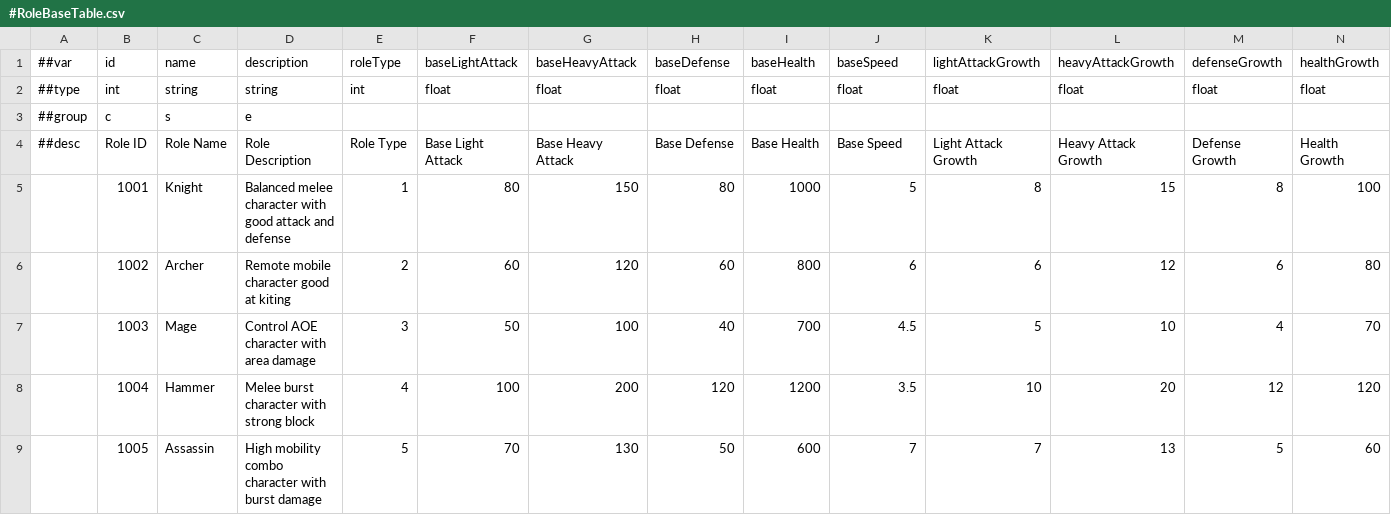
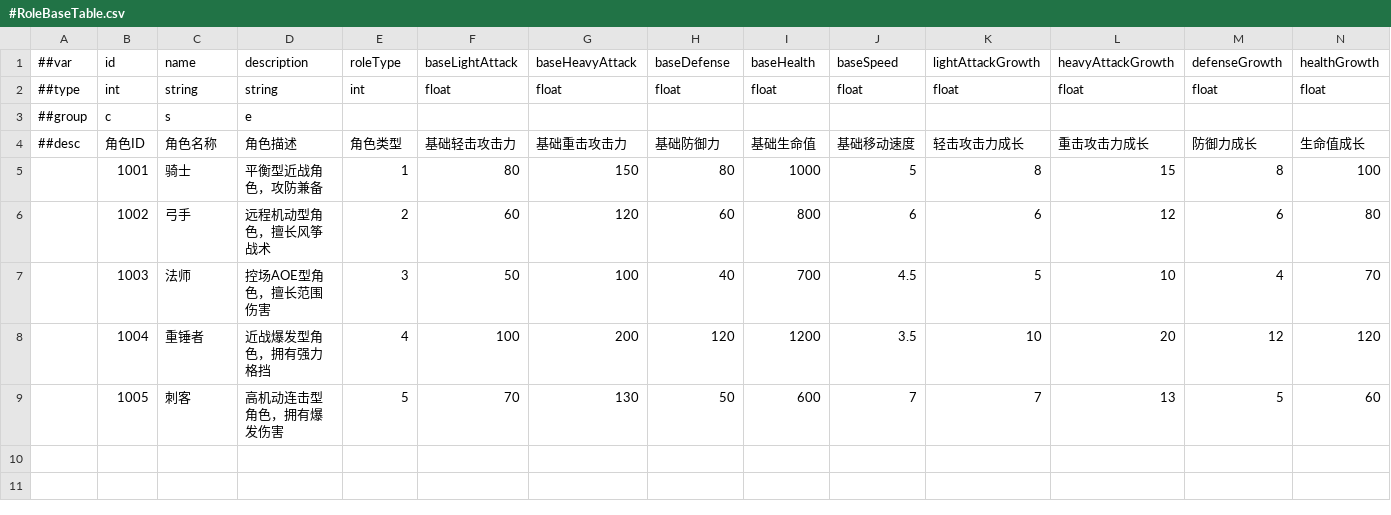
Before and after one commit to CeeLav/Astrum, a CSV file: AstrumConfig/Tables/Datas/Role/#RoleBaseTable.csv, drawn as a sheet; only a part is shown; removed rows and columns are numbered as before the commit, all else as after; rows hold the shown columns only; the diff names each change by its address in the sheet, - before the commit and + after, or states it on an @@ line.

```diff
--- a/AstrumConfig/Tables/Datas/Role/#RoleBaseTable.csv
+++ b/AstrumConfig/Tables/Datas/Role/#RoleBaseTable.csv
-row 4: ##desc | Role ID | Role Name | Role Description | Role Type | Base Light Attack | Base Heavy Attack | Base Defense | Base Health | Base Speed | Light Attack Growth | Heavy Attack Growth | Defense Growth | Health Growth
+row 4: ##desc | 角色ID | 角色名称 | 角色描述 | 角色类型 | 基础轻击攻击力 | 基础重击攻击力 | 基础防御力 | 基础生命值 | 基础移动速度 | 轻击攻击力成长 | 重击攻击力成长 | 防御力成长 | 生命值成长
-C5: Knight
+C5: 骑士
-D5: Balanced melee character with good attack and defense
+D5: 平衡型近战角色，攻防兼备
-C6: Archer
+C6: 弓手
-D6: Remote mobile character good at kiting
+D6: 远程机动型角色，擅长风筝战术
-C7: Mage
+C7: 法师
-D7: Control AOE character with area damage
+D7: 控场AOE型角色，擅长范围伤害
-C8: Hammer
+C8: 重锤者
-D8: Melee burst character with strong block
+D8: 近战爆发型角色，拥有强力格挡
-C9: Assassin
+C9: 刺客
-D9: High mobility combo character with burst damage
+D9: 高机动连击型角色，拥有爆发伤害
```
Also changed, not shown: 1 other file.
